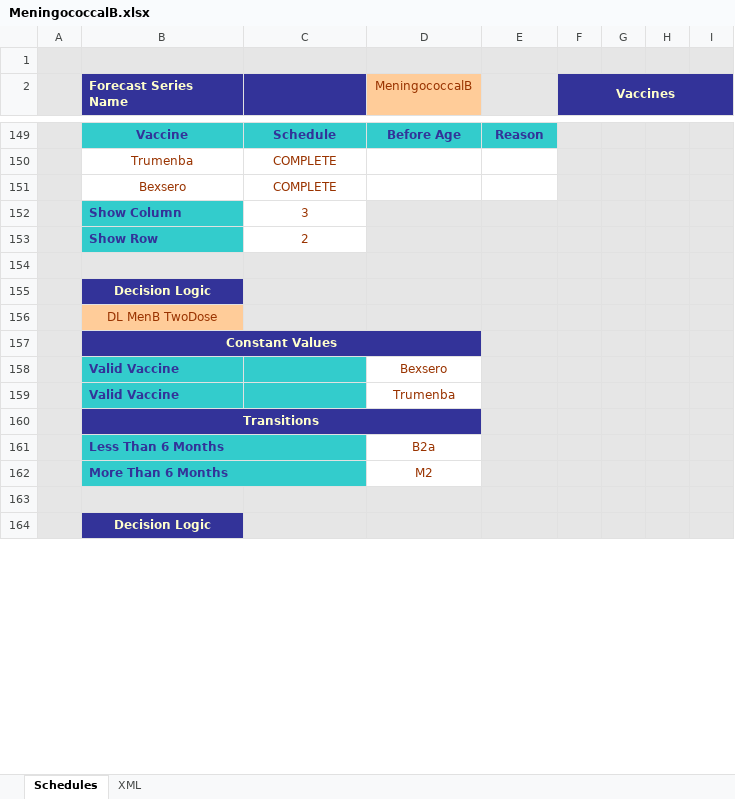
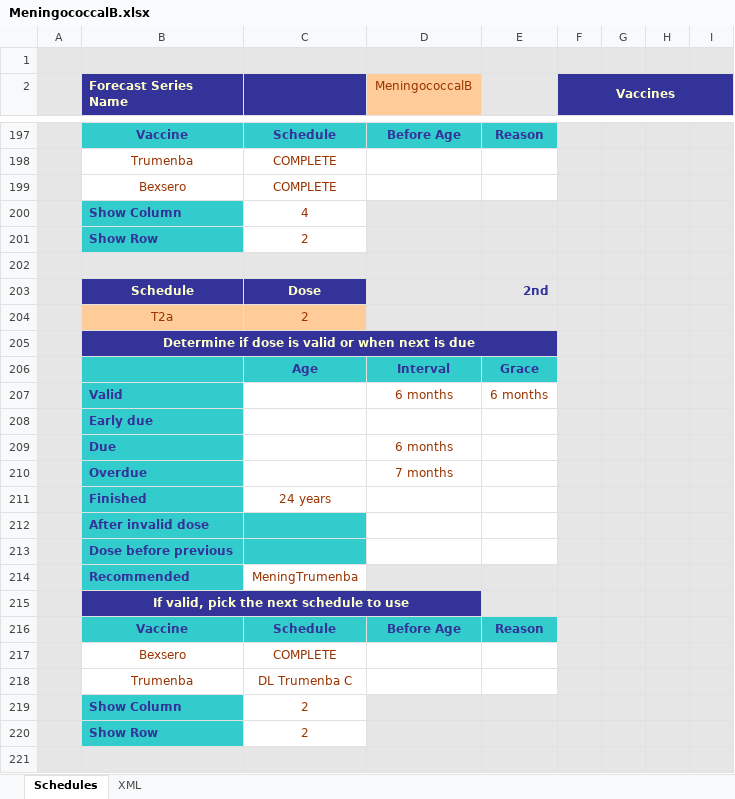
Before and after one commit to immregistries/LoneStarVaccineForecaster, an Excel workbook: schedules/MeningococcalB.xlsx, sheet Schedules, drawn as a sheet; only a part is shown, gaps mark what is left out; values as stored, in another font and other column widths than the file's, no borders; charts and pictures not drawn; removed rows and columns are numbered as before the commit, all else as after; the diff covers the shown part only; the diff names each change by its address in the sheet, - before the commit and + after, or states it on an @@ line.

Commit message:
New MenB Schedule for 2017
[changes originally made 2017-03-09]

```diff
--- a/schedules/MeningococcalB.xlsx (sheet Schedules)
+++ b/schedules/MeningococcalB.xlsx (sheet Schedules)
-C200: 3
+C200: 4
@@ row 155 moved to row 122: Decision Logic @@
+row 203:  | Schedule | Dose |  | 2nd
+row 204:  | T2a | 2
-B205 (Forecast Series Name): DL MenB TwoDose
+B205 (Forecast Series Name): Determine if dose is valid or when next is due
@@ B205 fill: #FFCC99 → #333399, bold: off → on, text colour: #993300 → #FFFFCC @@
+B205:E205 merged
-C205:E205 fill: #E6E6E6
+C205:E205 fill: #333399
@@ row 157 moved to row 124: Constant Values @@
-row 158:  | Valid Vaccine |  | Bexsero
@@ row 159 moved to row 125: Valid Vaccine @@
@@ row 160 moved to row 126: Transitions @@
-row 161:  | Less Than 6 Months |  | B2a
-row 162:  | More Than 6 Months |  | M2
+row 206:  |  | Age | Interval | Grace
+row 207:  | Valid |  | 6 months | 6 months
+row 208:  | Early due
+row 209:  | Due |  | 6 months
+row 210:  | Overdue |  | 7 months
+row 211:  | Finished | 24 years
+row 212:  | After invalid dose
@@ row 201 moved to row 213: Dose before previous @@
+row 214:  | Recommended | MeningTrumenba
+row 215:  | If valid, pick the next schedule to use
+row 216:  | Vaccine | Schedule | Before Age | Reason
@@ row 205 moved to row 217: Bexsero @@
+row 218:  | Trumenba | DL Trumenba C
+row 219:  | Show Column | 2
+row 220:  | Show Row | 2
@@ row 164 moved to row 130: Decision Logic @@
```
Also changed, not shown: 44 added rows, 24 removed rows, 19 moved rows, 14 edited cells and cell formats elsewhere in this sheet, sheet XML, formulas that keep their value, charts or pictures, 2 other files.
